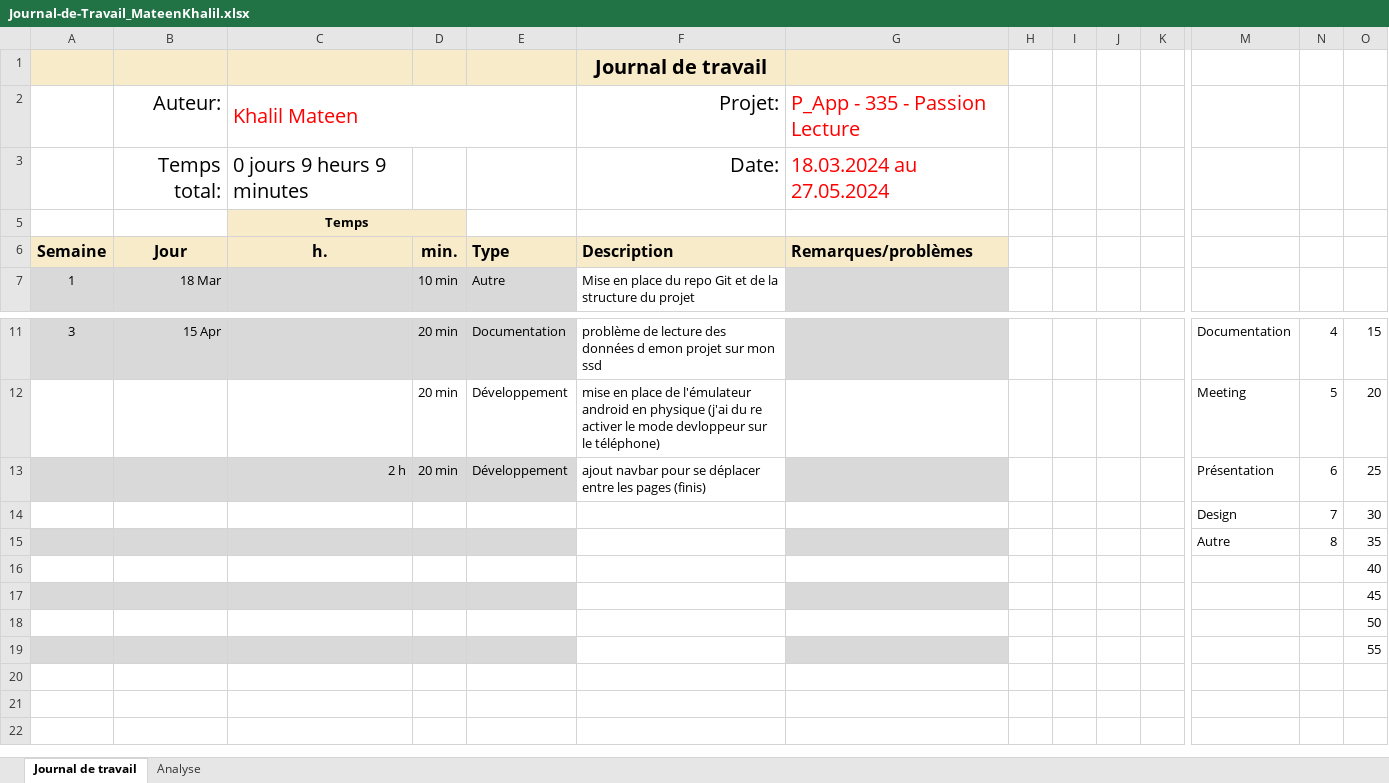
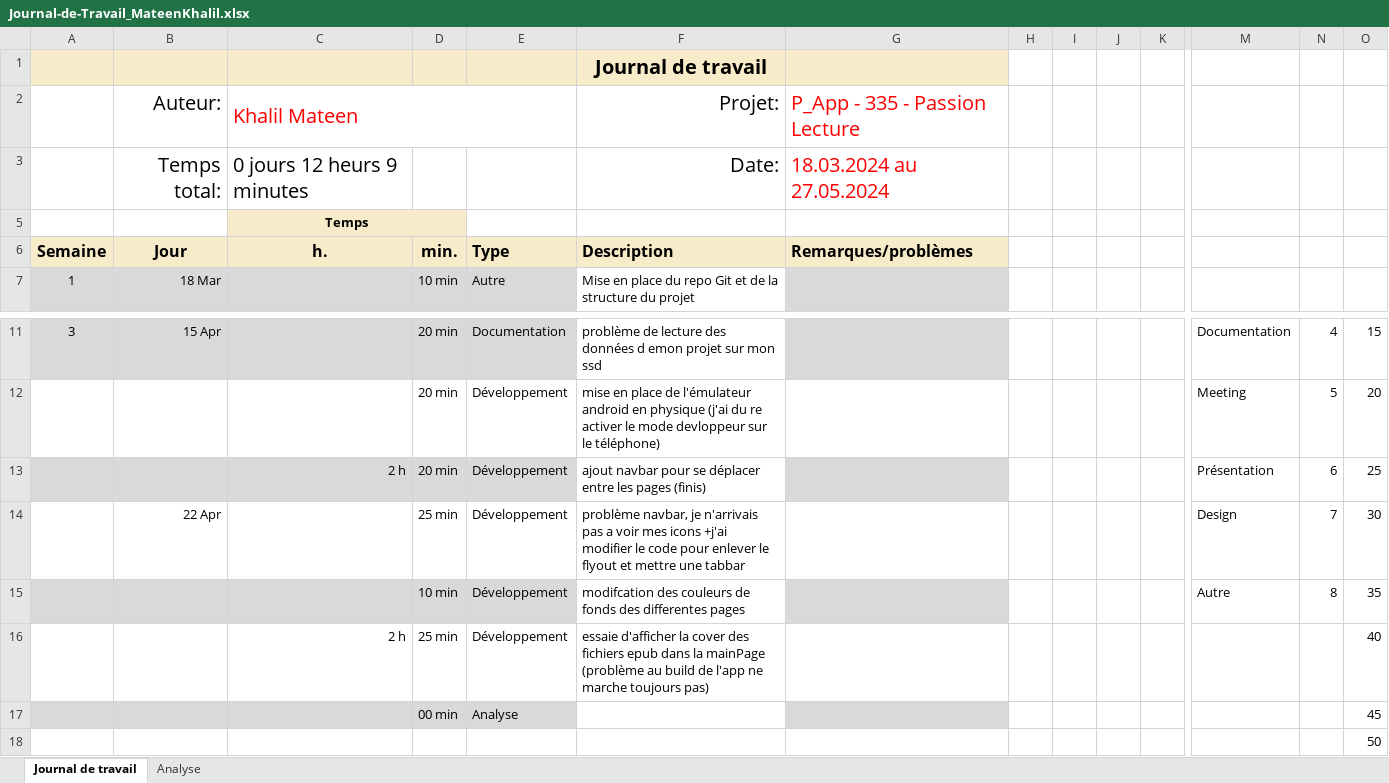
Before and after one commit to TheArabicMonster/Passion-Lecture, an Excel workbook: Doc/Journal-de-Travail_MateenKhalil.xlsx, sheet Journal de travail, drawn as a sheet; only a part is shown, gaps mark what is left out; the shorter side is filled out with more unchanged rows; values as stored, in another font and other column widths than the file's, no borders; conditional formats and table styles not drawn; removed rows and columns are numbered as before the commit, all else as after; rows hold the shown columns only; the diff names each change by its address in the sheet, - before the commit and + after, or states it on an @@ line.

Commit message:
Update Journal-de-Travail_MateenKhalil.xlsx

```diff
--- a/Doc/Journal-de-Travail_MateenKhalil.xlsx (sheet Journal de travail)
+++ b/Doc/Journal-de-Travail_MateenKhalil.xlsx (sheet Journal de travail)
-C3 (h.): 0 jours 9 heurs 9 minutes
+C3 (h.): 0 jours 12 heurs 9 minutes
-row 14:  |  |  |  |  |  |  |  |  |  |  | Design | 7 | 30
-row 15:  |  |  |  |  |  |  |  |  |  |  | Autre | 8 | 35
-row 16:  |  |  |  |  |  |  |  |  |  |  |  |  | 40
-row 17:  |  |  |  |  |  |  |  |  |  |  |  |  | 45
+row 14:  | 22 Apr |  | 25 min | Développement | problème navbar, je n'arrivais pas a voir mes icons +j'ai modifier le code pour enlever le flyout et mettre une tabbar |  |  |  |  |  | Design | 7 | 30
+row 15:  |  |  | 10 min | Développement | modifcation des couleurs de fonds des differentes pages |  |  |  |  |  | Autre | 8 | 35
+row 16:  |  | 2 h | 25 min | Développement | essaie d'afficher la cover des fichiers epub dans la mainPage (problème au build de l'app ne marche toujours pas) |  |  |  |  |  |  |  | 40
+row 17:  |  |  | 00 min | Analyse |  |  |  |  |  |  |  |  | 45
```
Also changed, not shown: sheet Analyse, hidden cells, charts or pictures.
